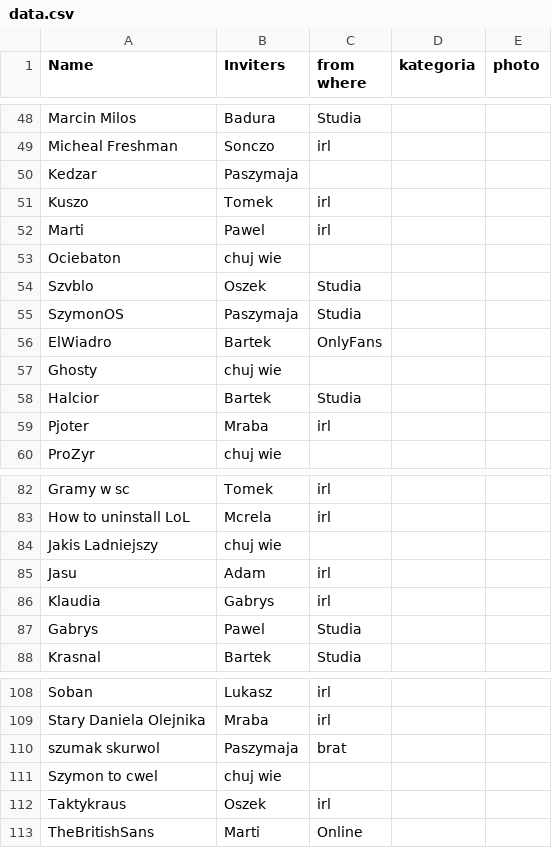
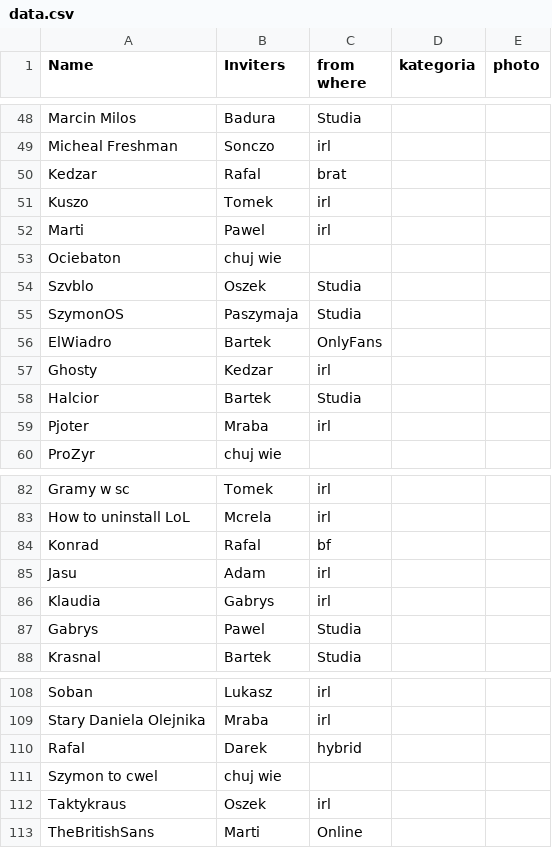
Before and after one commit to WKK-Offcial/wkk-graph, a CSV file: data.csv, drawn as a sheet; only a part is shown, gaps mark what is left out.

Commit message:
Update data.csv (#3)
* Update data.csv

```diff
--- a/data.csv
+++ b/data.csv
@@ -49,3 +49,3 @@ Marcin Milos;Badura;Studia;;
 Micheal Freshman;Sonczo;irl;;
-Kedzar;Paszymaja;;;
+Kedzar;Rafal;brat;;
 Kuszo;Tomek;irl;;
@@ -56,3 +56,3 @@ SzymonOS;Paszymaja;Studia;;
 ElWiadro;Bartek;OnlyFans;;
-Ghosty;chuj wie;;;
+Ghosty;Kedzar;irl;;
 Halcior;Bartek;Studia;;
@@ -83,3 +83,3 @@ Gramy w sc;Tomek;irl;;
 How to uninstall LoL;Mcrela;irl;;
-Jakis Ladniejszy;chuj wie;;;
+Konrad;Rafal;bf;;
 Jasu;Adam;irl;;
@@ -109,3 +109,3 @@ Soban;Lukasz;irl;;
 Stary Daniela Olejnika;Mraba;irl;;
-szumak skurwol;Paszymaja;brat;;
+Rafal;Darek;hybrid;;
 Szymon to cwel;chuj wie;;;
```
